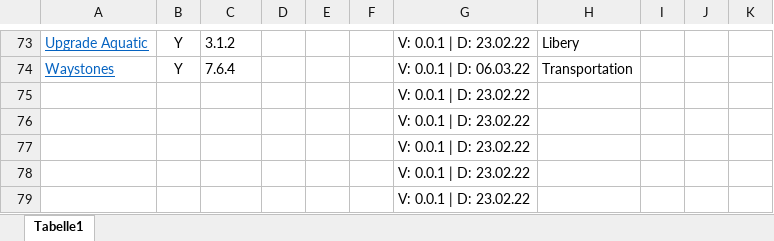
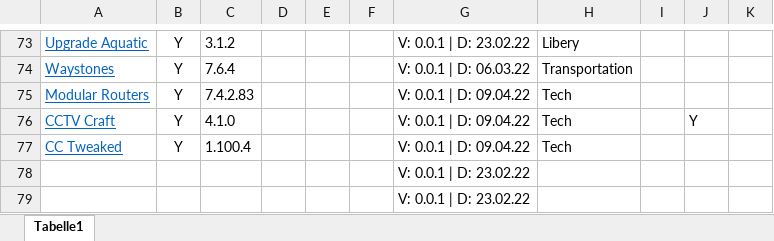
Before and after one commit to DRNGx/The-1.16.5-Pack, an Excel workbook: 1.16.5_Modpack_client.xlsx, sheet Tabelle1, drawn as a sheet; only a part is shown, gaps mark what is left out; values as stored, in another font and other column widths than the file's, no borders; table styles not drawn; removed rows and columns are numbered as before the commit, all else as after; the diff names each change by its address in the sheet, - before the commit and + after, or states it on an @@ line.

```diff
--- a/1.16.5_Modpack_client.xlsx (sheet Tabelle1)
+++ b/1.16.5_Modpack_client.xlsx (sheet Tabelle1)
-row 75:  |  |  |  |  |  | V: 0.0.1 | D: 23.02.22
-row 76:  |  |  |  |  |  | V: 0.0.1 | D: 23.02.22
-row 77:  |  |  |  |  |  | V: 0.0.1 | D: 23.02.22
+row 75: Modular Routers | Y | 7.4.2.83 |  |  |  | V: 0.0.1 | D: 09.04.22 | Tech
+row 76: CCTV Craft | Y | 4.1.0 |  |  |  | V: 0.0.1 | D: 09.04.22 | Tech |  | Y
+row 77: CC Tweaked | Y | 1.100.4 |  |  |  | V: 0.0.1 | D: 09.04.22 | Tech
```
Also changed, not shown: 7 other files.
